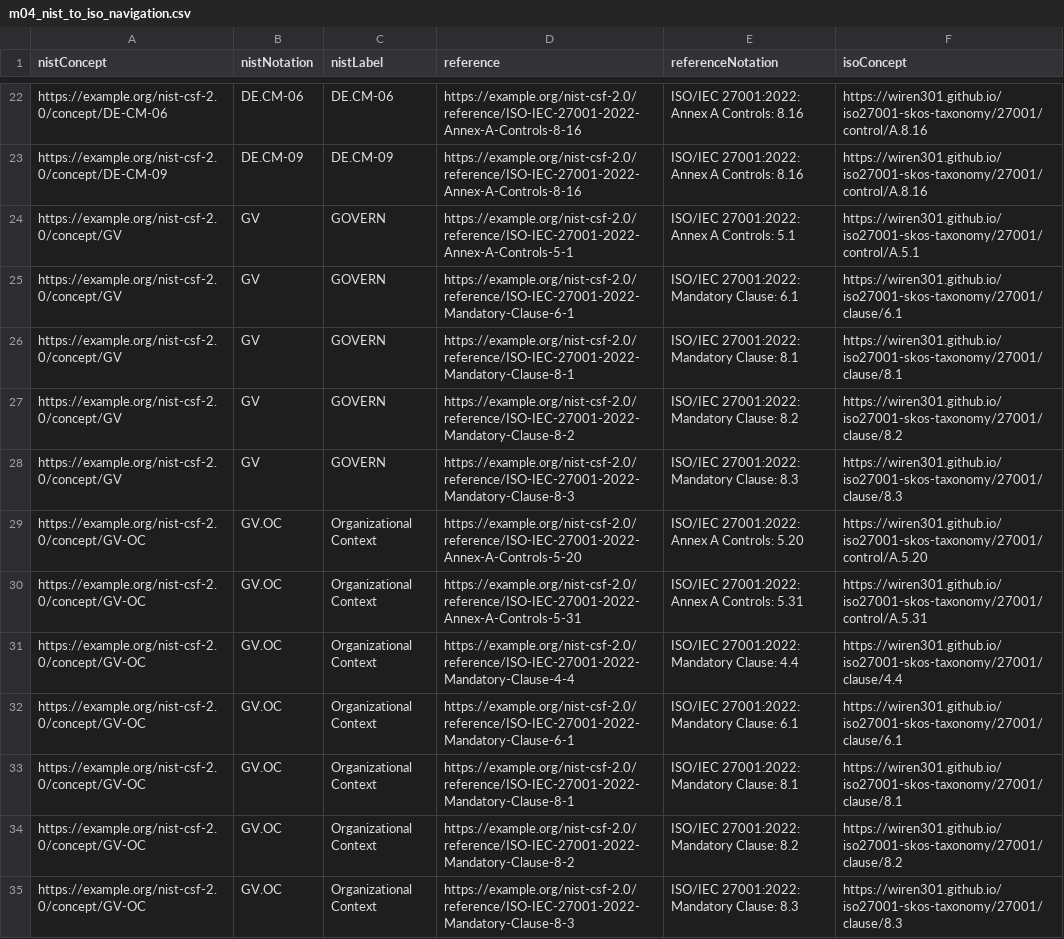
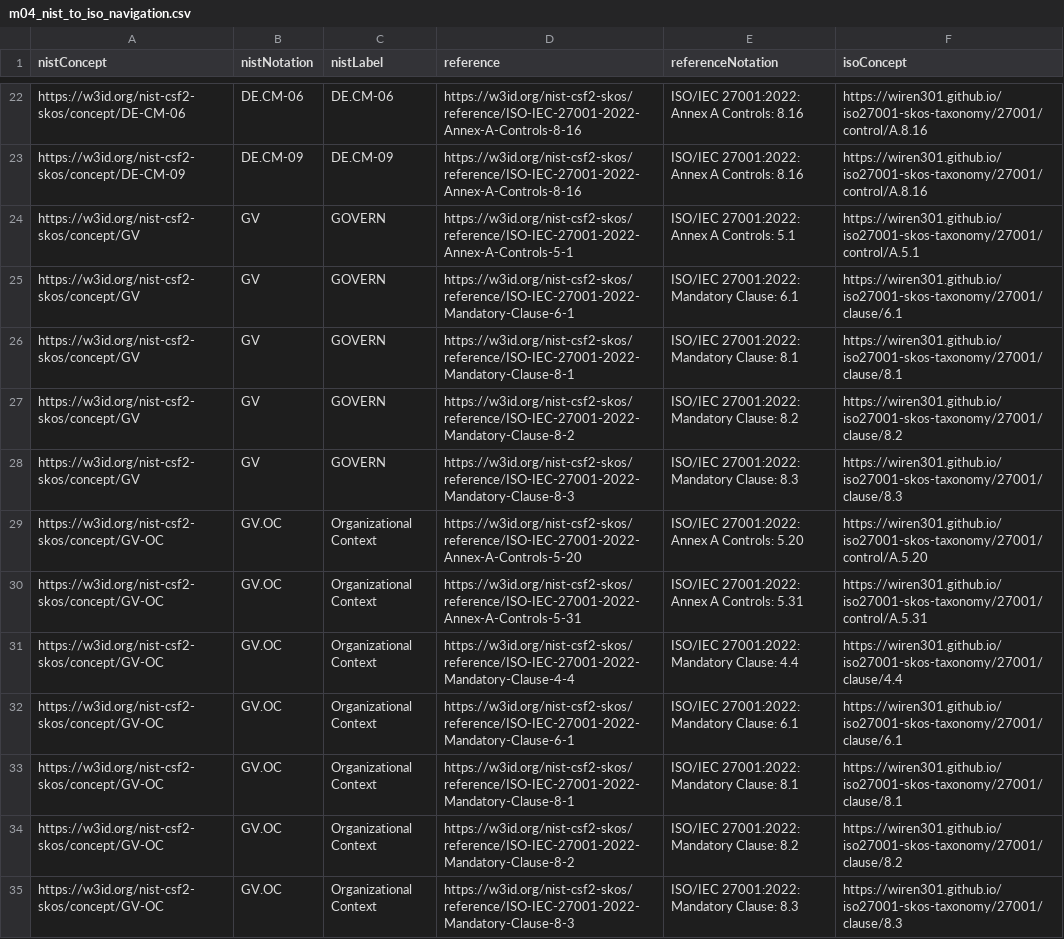
Before and after one commit to georgeturca/nistcsf2.0-skos-taxonomy, a CSV file: validation/results/srq3_mapping/m04_nist_to_iso_navigation.csv, drawn as a sheet; only a part is shown, gaps mark what is left out; the diff covers the shown part only; the diff names each change by its address in the sheet, - before the commit and + after, or states it on an @@ line.

Commit message:
Use W3ID namespace for NIST CSF 2.0 SKOS taxonomy.

```diff
--- a/validation/results/srq3_mapping/m04_nist_to_iso_navigation.csv
+++ b/validation/results/srq3_mapping/m04_nist_to_iso_navigation.csv
-A22 (nistConcept): https://example.org/nist-csf-2.0/concept/DE-CM-06
+A22 (nistConcept): https://w3id.org/nist-csf2-skos/concept/DE-CM-06
-D22:D23 (reference): https://example.org/nist-csf-2.0/reference/ISO-IEC-27001-2022-Annex-A-Controls-8-16
+D22:D23 (reference): https://w3id.org/nist-csf2-skos/reference/ISO-IEC-27001-2022-Annex-A-Controls-8-16
-A23 (nistConcept): https://example.org/nist-csf-2.0/concept/DE-CM-09
+A23 (nistConcept): https://w3id.org/nist-csf2-skos/concept/DE-CM-09
-A24:A28 (nistConcept): https://example.org/nist-csf-2.0/concept/GV
+A24:A28 (nistConcept): https://w3id.org/nist-csf2-skos/concept/GV
-D24 (reference): https://example.org/nist-csf-2.0/reference/ISO-IEC-27001-2022-Annex-A-Controls-5-1
+D24 (reference): https://w3id.org/nist-csf2-skos/reference/ISO-IEC-27001-2022-Annex-A-Controls-5-1
-D25 (reference): https://example.org/nist-csf-2.0/reference/ISO-IEC-27001-2022-Mandatory-Clause-6-1
+D25 (reference): https://w3id.org/nist-csf2-skos/reference/ISO-IEC-27001-2022-Mandatory-Clause-6-1
-D26 (reference): https://example.org/nist-csf-2.0/reference/ISO-IEC-27001-2022-Mandatory-Clause-8-1
+D26 (reference): https://w3id.org/nist-csf2-skos/reference/ISO-IEC-27001-2022-Mandatory-Clause-8-1
-D27 (reference): https://example.org/nist-csf-2.0/reference/ISO-IEC-27001-2022-Mandatory-Clause-8-2
+D27 (reference): https://w3id.org/nist-csf2-skos/reference/ISO-IEC-27001-2022-Mandatory-Clause-8-2
-D28 (reference): https://example.org/nist-csf-2.0/reference/ISO-IEC-27001-2022-Mandatory-Clause-8-3
+D28 (reference): https://w3id.org/nist-csf2-skos/reference/ISO-IEC-27001-2022-Mandatory-Clause-8-3
-A29:A35 (nistConcept): https://example.org/nist-csf-2.0/concept/GV-OC
+A29:A35 (nistConcept): https://w3id.org/nist-csf2-skos/concept/GV-OC
-D29 (reference): https://example.org/nist-csf-2.0/reference/ISO-IEC-27001-2022-Annex-A-Controls-5-20
+D29 (reference): https://w3id.org/nist-csf2-skos/reference/ISO-IEC-27001-2022-Annex-A-Controls-5-20
-D30 (reference): https://example.org/nist-csf-2.0/reference/ISO-IEC-27001-2022-Annex-A-Controls-5-31
+D30 (reference): https://w3id.org/nist-csf2-skos/reference/ISO-IEC-27001-2022-Annex-A-Controls-5-31
-D31 (reference): https://example.org/nist-csf-2.0/reference/ISO-IEC-27001-2022-Mandatory-Clause-4-4
+D31 (reference): https://w3id.org/nist-csf2-skos/reference/ISO-IEC-27001-2022-Mandatory-Clause-4-4
-D32 (reference): https://example.org/nist-csf-2.0/reference/ISO-IEC-27001-2022-Mandatory-Clause-6-1
+D32 (reference): https://w3id.org/nist-csf2-skos/reference/ISO-IEC-27001-2022-Mandatory-Clause-6-1
-D33 (reference): https://example.org/nist-csf-2.0/reference/ISO-IEC-27001-2022-Mandatory-Clause-8-1
+D33 (reference): https://w3id.org/nist-csf2-skos/reference/ISO-IEC-27001-2022-Mandatory-Clause-8-1
-D34 (reference): https://example.org/nist-csf-2.0/reference/ISO-IEC-27001-2022-Mandatory-Clause-8-2
+D34 (reference): https://w3id.org/nist-csf2-skos/reference/ISO-IEC-27001-2022-Mandatory-Clause-8-2
-D35 (reference): https://example.org/nist-csf-2.0/reference/ISO-IEC-27001-2022-Mandatory-Clause-8-3
+D35 (reference): https://w3id.org/nist-csf2-skos/reference/ISO-IEC-27001-2022-Mandatory-Clause-8-3
```
Also changed, not shown: 72 edited cells elsewhere in this file, validation/results/cq21_which_nist_csf_outcomes_and_references_are_relevan.csv, validation/results/cq23_which_nist_csf_outcomes_and_references_are_relevan.csv, 45 other files.
